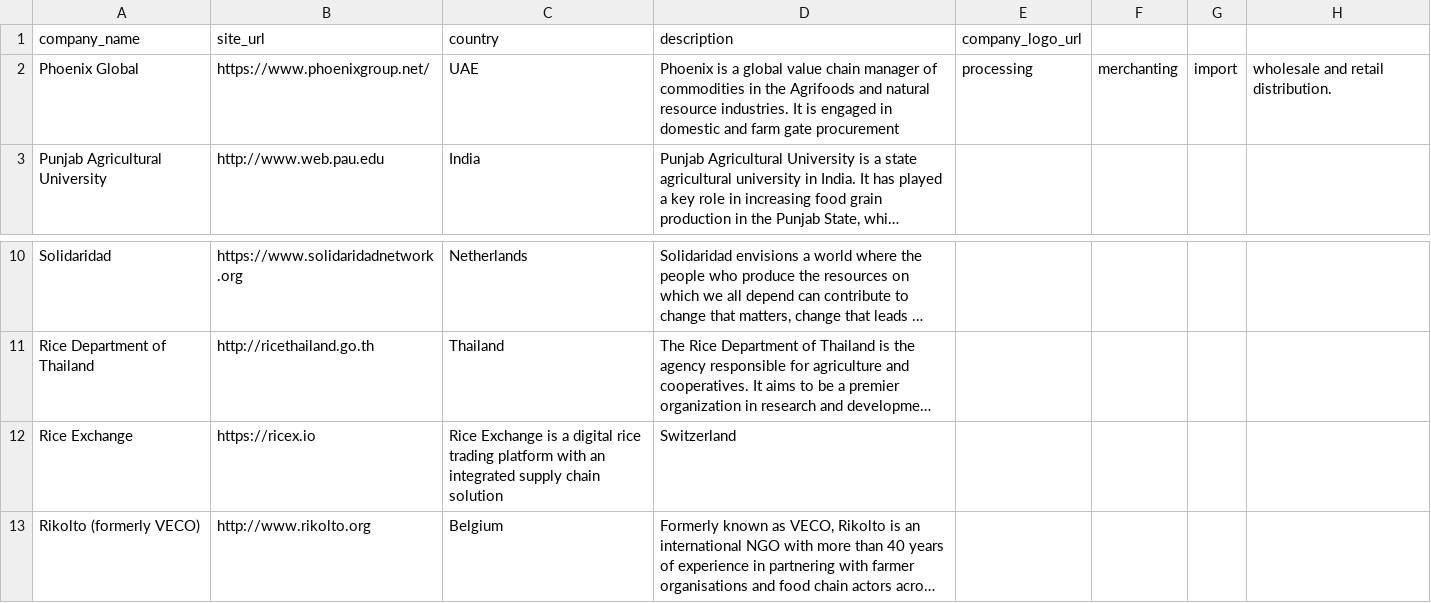
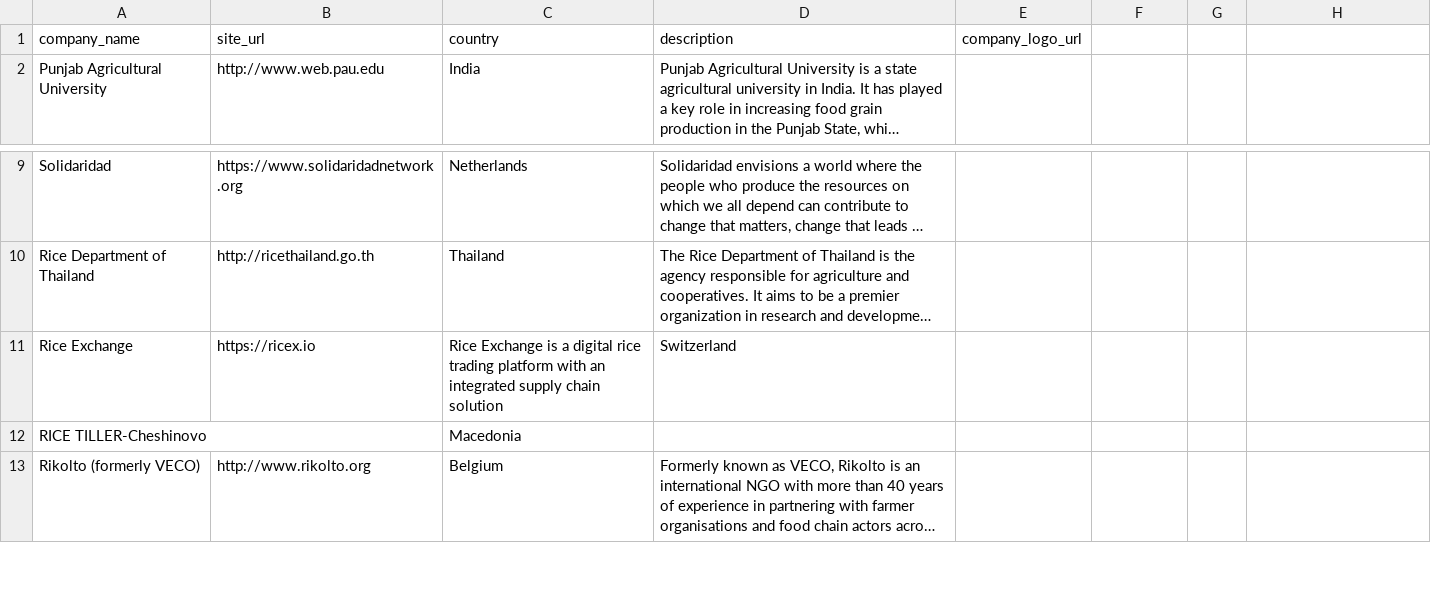
Before and after one commit to sustainablericeplatform/sustainablericeplatform.github.io, a CSV file: _data/srp_members_list_3.csv, drawn as a sheet; only a part is shown, gaps mark what is left out; long unchanged cells end in …; removed rows and columns are numbered as before the commit, all else as after; the diff names each change by its address in the sheet, - before the commit and + after, or states it on an @@ line.

Commit message:
Update srp_members_list_3.csv

```diff
--- a/_data/srp_members_list_3.csv
+++ b/_data/srp_members_list_3.csv
-row 2: Phoenix Global | https://www.phoenixgroup.net/ | UAE | Phoenix is a global value chain manager of commodities in the Agrifoods and natural resource industries. It is engaged in domestic and farm gate procurement | processing | merchanting | import | wholesale and retail distribution.
+row 12: RICE TILLER-Cheshinovo |  | Macedonia
```
